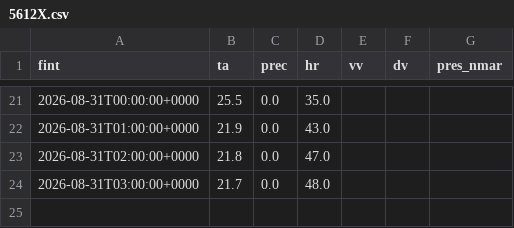
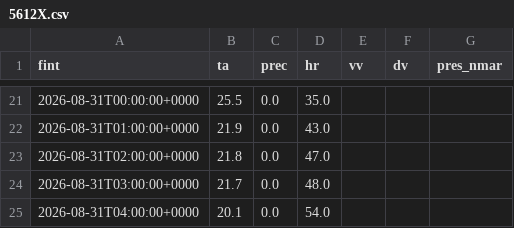
Before and after one commit to alvarocglez/visor_meteo, a CSV file: cache/observacion/5612X.csv, drawn as a sheet; only a part is shown, gaps mark what is left out.

```diff
--- a/cache/observacion/5612X.csv
+++ b/cache/observacion/5612X.csv
@@ -24 +24,2 @@ fint,ta,prec,hr,vv,dv,pres_nmar
 2026-08-31T03:00:00+0000,21.7,0.0,48.0,,,
+2026-08-31T04:00:00+0000,20.1,0.0,54.0,,,
```
Also changed, not shown: 36 other files.
